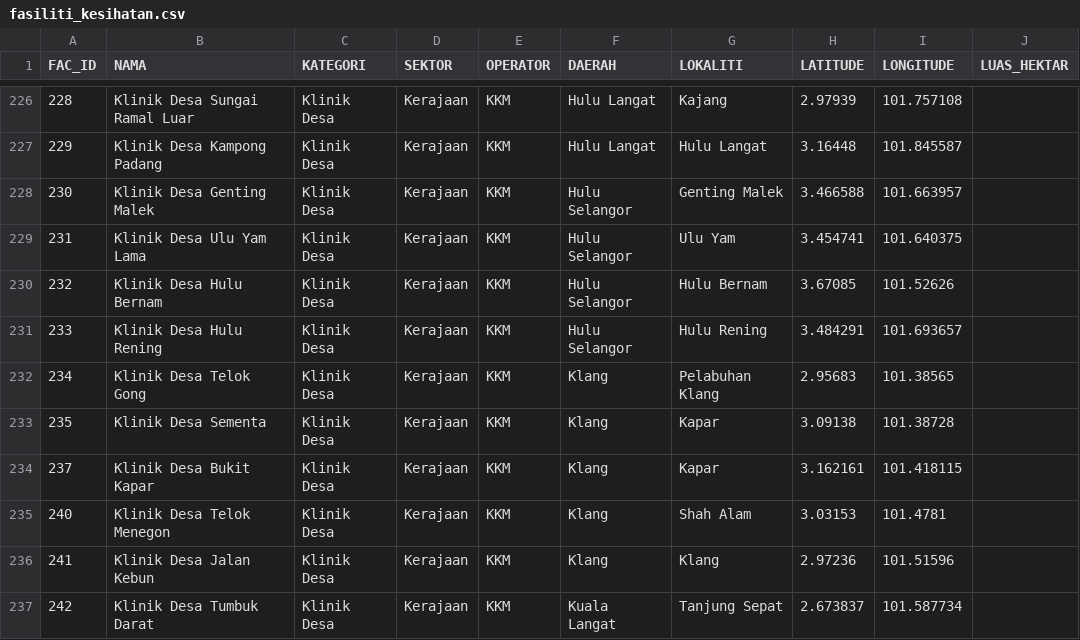
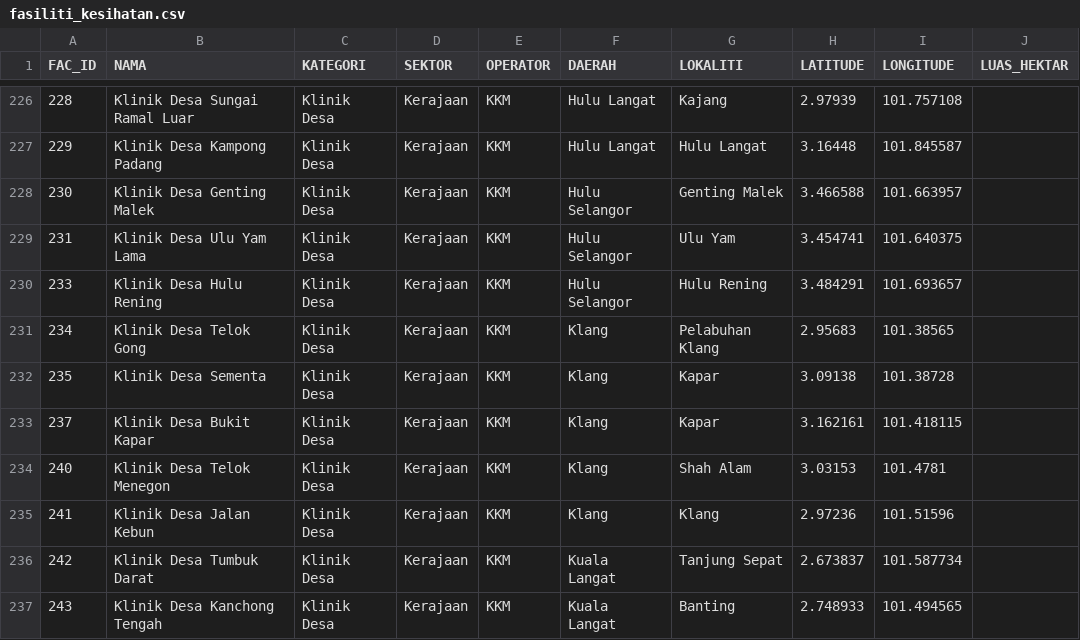
Before and after one commit to geospatialpms-glitch/Kemudahan-Kesihatan-Negeri-Selangor, a CSV file: data/fasiliti_kesihatan.csv, drawn as a sheet; only a part is shown, gaps mark what is left out; the shorter side is filled out with more unchanged rows.

Commit message:
Betulkan Hulu Bernam kepada Klinik Kesihatan tanpa rekod pendua

```diff
--- a/data/fasiliti_kesihatan.csv
+++ b/data/fasiliti_kesihatan.csv
@@ -229,3 +229,2 @@ FAC_ID,NAMA,KATEGORI,SEKTOR,OPERATOR,DAERAH,LOKALITI,LATITUDE,LONGITUDE,LUAS_HEK
 231,Klinik Desa Ulu Yam Lama,Klinik Desa,Kerajaan,KKM,Hulu Selangor,Ulu Yam,3.454741,101.640375,
-232,Klinik Desa Hulu Bernam,Klinik Desa,Kerajaan,KKM,Hulu Selangor,Hulu Bernam,3.67085,101.52626,
 233,Klinik Desa Hulu Rening,Klinik Desa,Kerajaan,KKM,Hulu Selangor,Hulu Rening,3.484291,101.693657,
```
